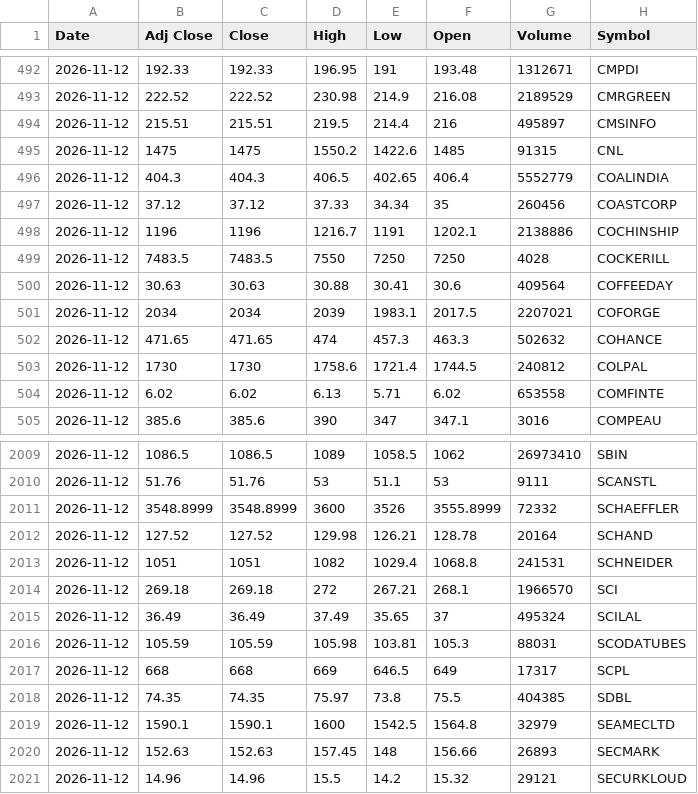
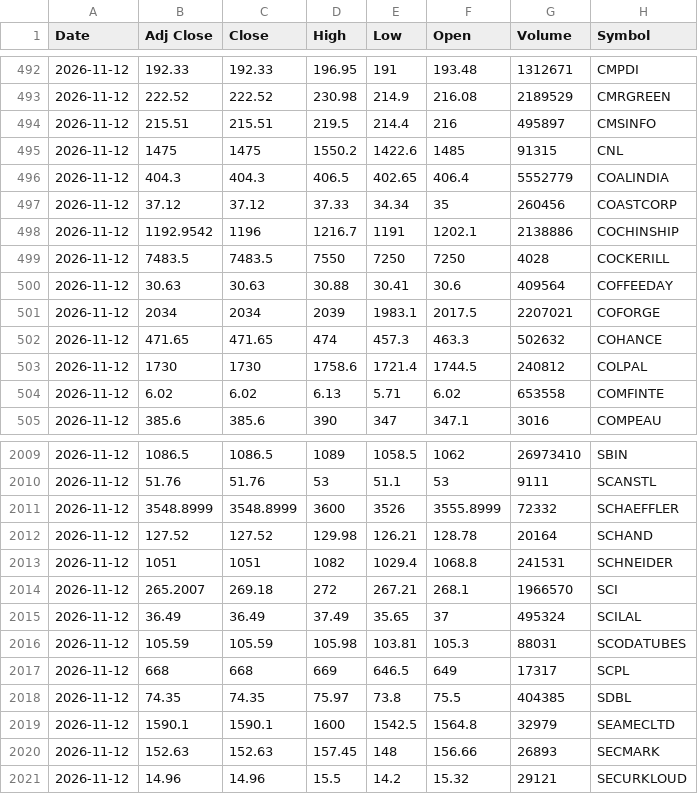
Before and after one commit to VarunNeel/alphatrace-feed, a CSV file: ohlcv/daily/2026-11-12.csv, drawn as a sheet; only a part is shown, gaps mark what is left out.

Commit message:
OHLCV 2026-11-15

```diff
--- a/ohlcv/daily/2026-11-12.csv
+++ b/ohlcv/daily/2026-11-12.csv
@@ -497,3 +497,3 @@ Date,Adj Close,Close,High,Low,Open,Volume,Symbol
 2026-11-12,37.12,37.12,37.33,34.34,35,260456,COASTCORP
-2026-11-12,1196,1196,1216.7,1191,1202.1,2138886,COCHINSHIP
+2026-11-12,1192.9542,1196,1216.7,1191,1202.1,2138886,COCHINSHIP
 2026-11-12,7483.5,7483.5,7550,7250,7250,4028,COCKERILL
@@ -2013,3 +2013,3 @@ Date,Adj Close,Close,High,Low,Open,Volume,Symbol
 2026-11-12,1051,1051,1082,1029.4,1068.8,241531,SCHNEIDER
-2026-11-12,269.18,269.18,272,267.21,268.1,1966570,SCI
+2026-11-12,265.2007,269.18,272,267.21,268.1,1966570,SCI
 2026-11-12,36.49,36.49,37.49,35.65,37,495324,SCILAL
```
Also changed, not shown: ohlcv/DAILY_OHLCV.csv, ohlcv/daily/2026-11-13.csv, 1 other file.
